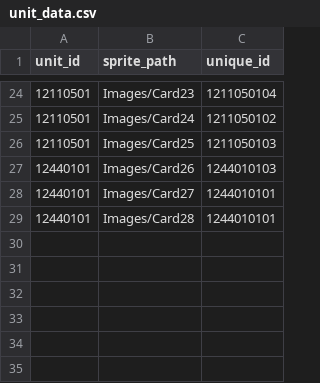
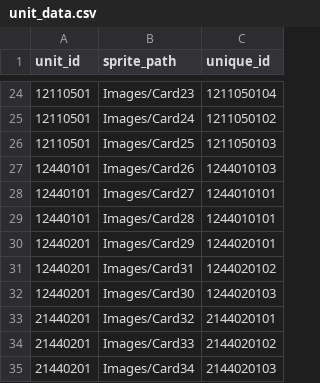
Before and after one commit to Louchura/izigen_calta, a CSV file: Assets/Resources/unit_data.csv, drawn as a sheet; only a part is shown, gaps mark what is left out; the diff names each change by its address in the sheet, - before the commit and + after, or states it on an @@ line.

```diff
--- a/Assets/Resources/unit_data.csv
+++ b/Assets/Resources/unit_data.csv
+row 30: 12440201 | Images/Card29 | 1244020101
+row 31: 12440201 | Images/Card31 | 1244020102
+row 32: 12440201 | Images/Card30 | 1244020103
+row 33: 21440201 | Images/Card32 | 2144020101
+row 34: 21440201 | Images/Card33 | 2144020102
+row 35: 21440201 | Images/Card34 | 2144020103
```
Also changed, not shown: 13 other files.
